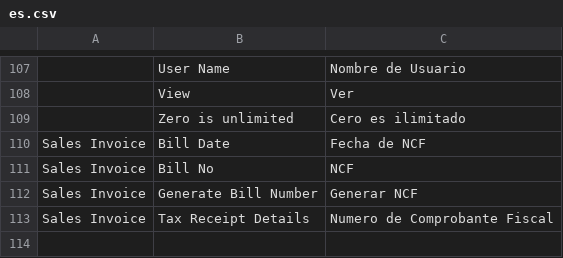
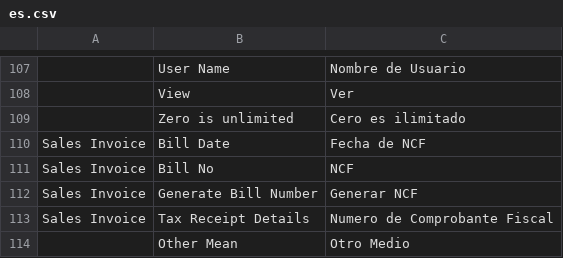
Before and after one commit to YefriTavarez/dfactoring, a CSV file: dfactoring/translations/es.csv, drawn as a sheet; only a part is shown, gaps mark what is left out.

Commit message:
Update es.csv

```diff
--- a/dfactoring/translations/es.csv
+++ b/dfactoring/translations/es.csv
@@ -113 +113,2 @@
 "Sales Invoice","Tax Receipt Details","Numero de Comprobante Fiscal"
+"","Other Mean","Otro Medio"
```
